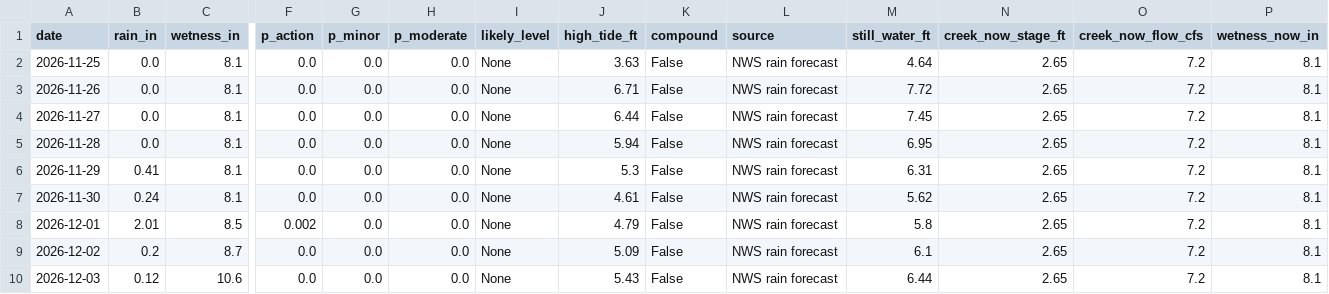
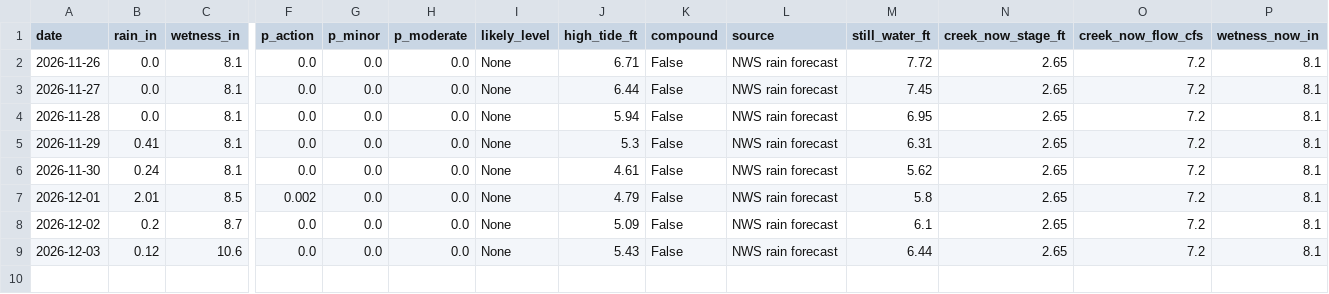
Before and after one commit to kevinkeet/frontpage, a CSV file: capitola/data/creek_forecast.csv, drawn as a sheet; only a part is shown, gaps mark what is left out; rows hold the shown columns only; the diff names each change by its address in the sheet, - before the commit and + after, or states it on an @@ line.

```diff
--- a/capitola/data/creek_forecast.csv
+++ b/capitola/data/creek_forecast.csv
-row 2: 2026-11-25 | 0.0 | 8.1 | 0.0 | 0.0 | 0.0 | None | 3.63 | False | NWS rain forecast | 4.64 | 2.65 | 7.2 | 8.1
```
Also changed, not shown: capitola/data/forecast_daily.csv, capitola/data/forecast_hourly.csv, 6 other files.
